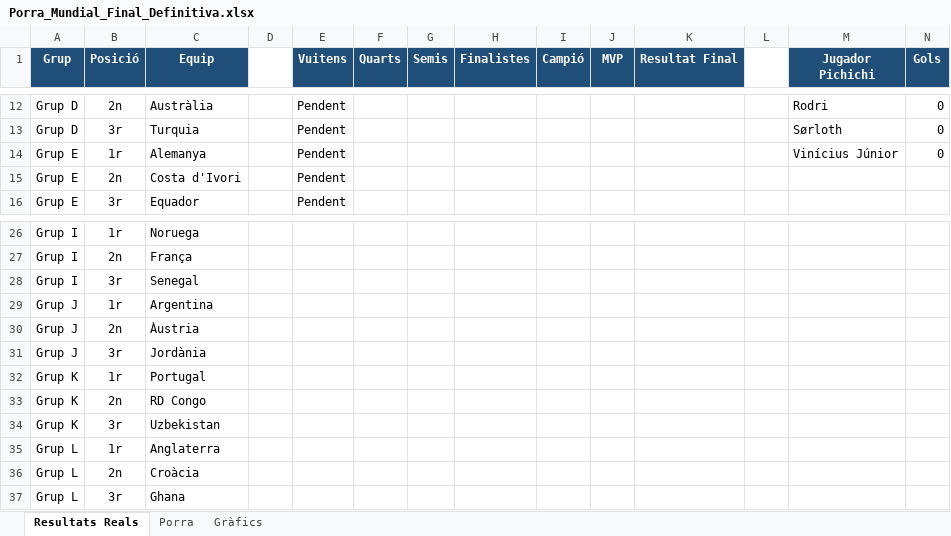
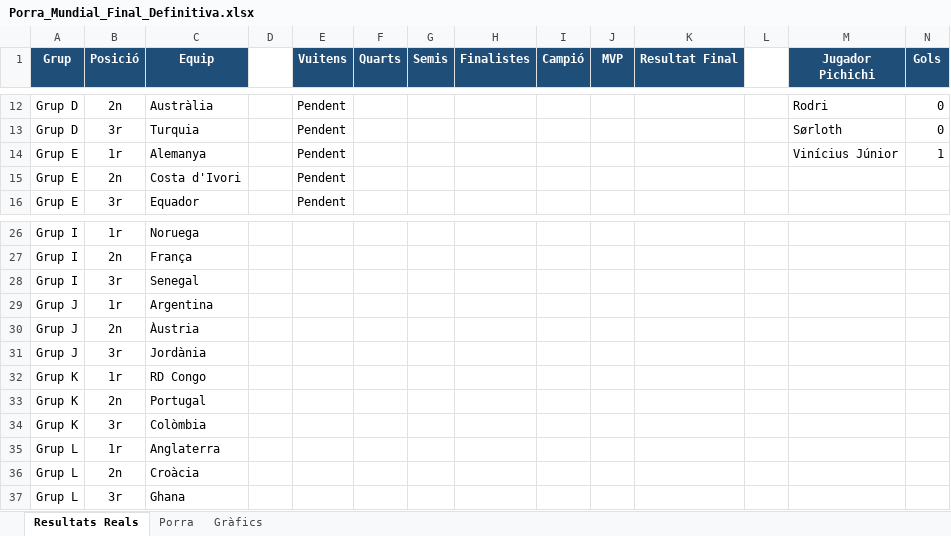
Before and after one commit to marcllopisraja-crypto/Porra_Mundial_2026_Constraula, an Excel workbook: Porra_Mundial_Final_Definitiva.xlsx, sheet Resultats Reals, drawn as a sheet; only a part is shown, gaps mark what is left out; values as stored, in another font and other column widths than the file's, no borders; removed rows and columns are numbered as before the commit, all else as after; the diff names each change by its address in the sheet, - before the commit and + after, or states it on an @@ line.

```diff
--- a/Porra_Mundial_Final_Definitiva.xlsx (sheet Resultats Reals)
+++ b/Porra_Mundial_Final_Definitiva.xlsx (sheet Resultats Reals)
-N14 (Gols): 0
+N14 (Gols): 1
-row 32: Grup K | 1r | Portugal
-B32 (Posició): 2n
+B32 (Posició): 1r
+row 33: Grup K | 2n | Portugal
-C34 (Equip): Uzbekistan
+C34 (Equip): Colòmbia
```
Also changed, not shown: sheet Porra.
